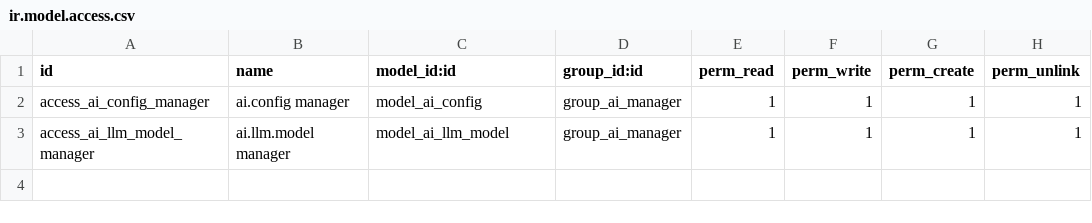
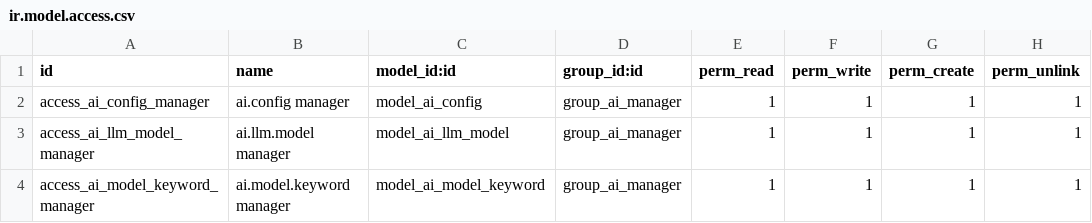
Before and after one commit to Alitux/ai_backend_assistant, a CSV file: security/ir.model.access.csv, drawn as a sheet; the diff names each change by its address in the sheet, - before the commit and + after, or states it on an @@ line.

Commit message:
Add model keyword aliases and improve invoice summary tool
- New ai.model.keyword model with unique (config, keyword) constraint,
  ACL and editable list in ai.config form
- Route prompts with date ranges (hoy, ayer, este mes, meses) directly
  to the aliased model via search_count/search_read
- Force tool calling for data queries, falling back to auto on 400
- get_invoice_summary_by_period: optional dates, partner filter,
  totals grouped by currency instead of a single company currency
- System prompt includes aliases and currency reporting instructions
- Log every tool call, bump version to 19.0.1.7.0

```diff
--- a/security/ir.model.access.csv
+++ b/security/ir.model.access.csv
+row 4: access_ai_model_keyword_manager | ai.model.keyword manager | model_ai_model_keyword | group_ai_manager | 1 | 1 | 1 | 1
```
Also changed, not shown: 6 other files.
